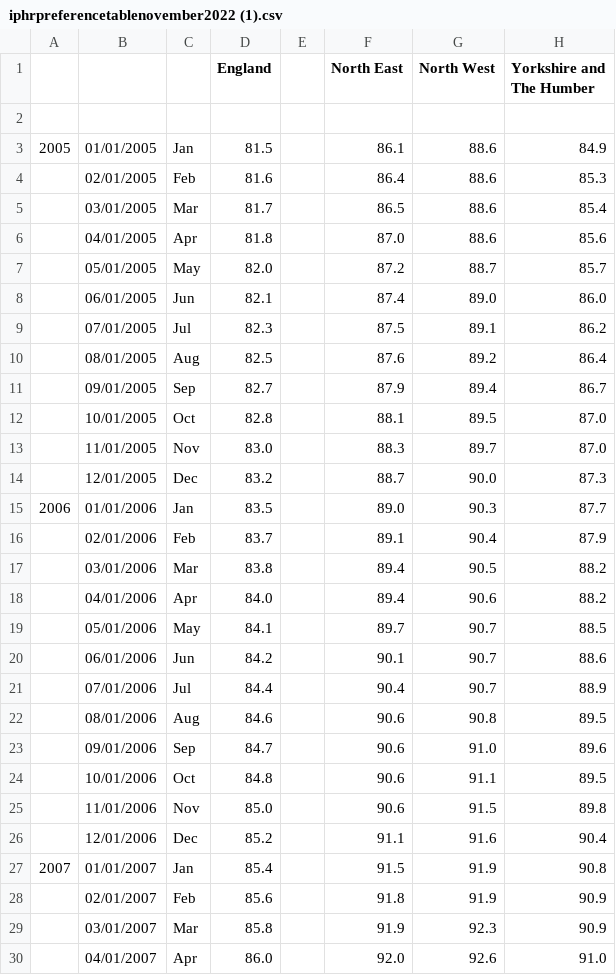
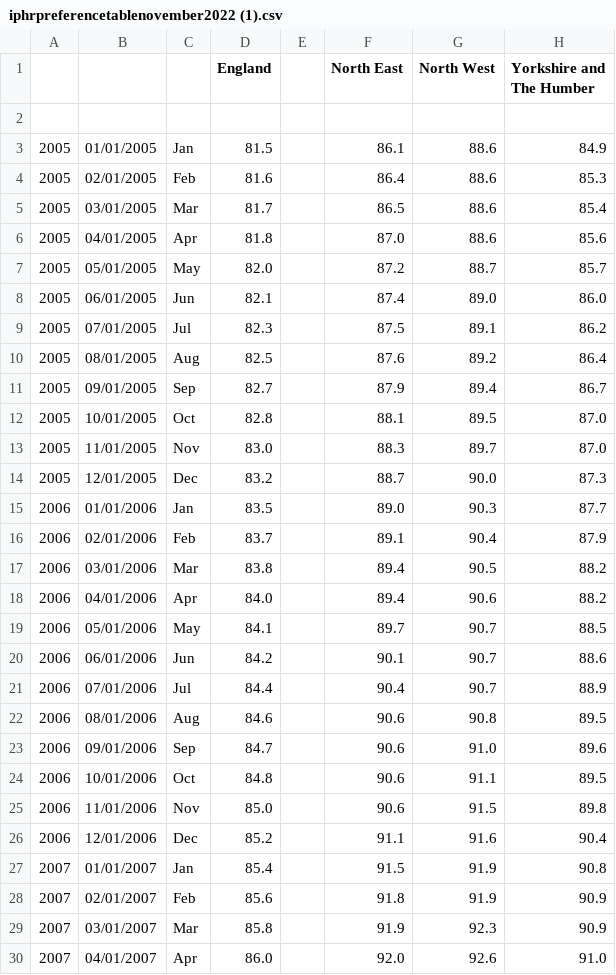
Before and after one commit to Emilysquires02/Emilysquires02.github.io, a CSV file: iphrpreferencetablenovember2022 (1).csv, drawn as a sheet; only a part is shown; the diff covers the shown part only; the diff names each change by its address in the sheet, - before the commit and + after, or states it on an @@ line.

Commit message:
Add files via upload

```diff
--- a/iphrpreferencetablenovember2022 (1).csv
+++ b/iphrpreferencetablenovember2022 (1).csv
-A4:A14: (empty)
+A4:A14: 2005
-A16:A26: (empty)
+A16:A26: 2006
-A28:A30: (empty)
+A28:A30: 2007
```
Also changed, not shown: 172 edited cells elsewhere in this file.
